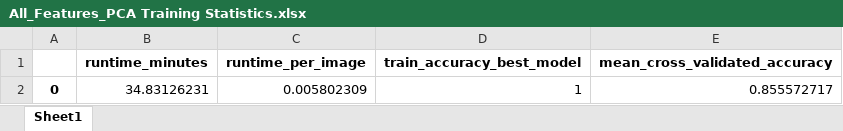
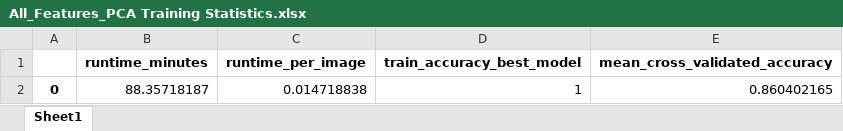
Before and after one commit to ijyliu/computer-vision-project, an Excel workbook: Output/Classifier Fitting/XGBoost/All_Features_PCA Training Statistics.xlsx, sheet Sheet1, drawn as a sheet; values as stored, in another font and other column widths than the file's, no borders; the diff names each change by its address in the sheet, - before the commit and + after, or states it on an @@ line.

```diff
--- a/Output/Classifier Fitting/XGBoost/All_Features_PCA Training Statistics.xlsx (sheet Sheet1)
+++ b/Output/Classifier Fitting/XGBoost/All_Features_PCA Training Statistics.xlsx (sheet Sheet1)
-B2 (runtime_minutes): 34.83126231
+B2 (runtime_minutes): 88.35718187
-C2 (runtime_per_image): 0.005802309
+C2 (runtime_per_image): 0.014718838
-E2 (mean_cross_validated_accuracy): 0.855572717
+E2 (mean_cross_validated_accuracy): 0.860402165
```
Also changed, not shown: Output/Classifier Fitting/Random Forest/All_Features_PCA Training Statistics.xlsx, Output/Classifier Fitting/Random Forest/Individual_Features_PCA Training Statistics.xlsx, 28 other files.
